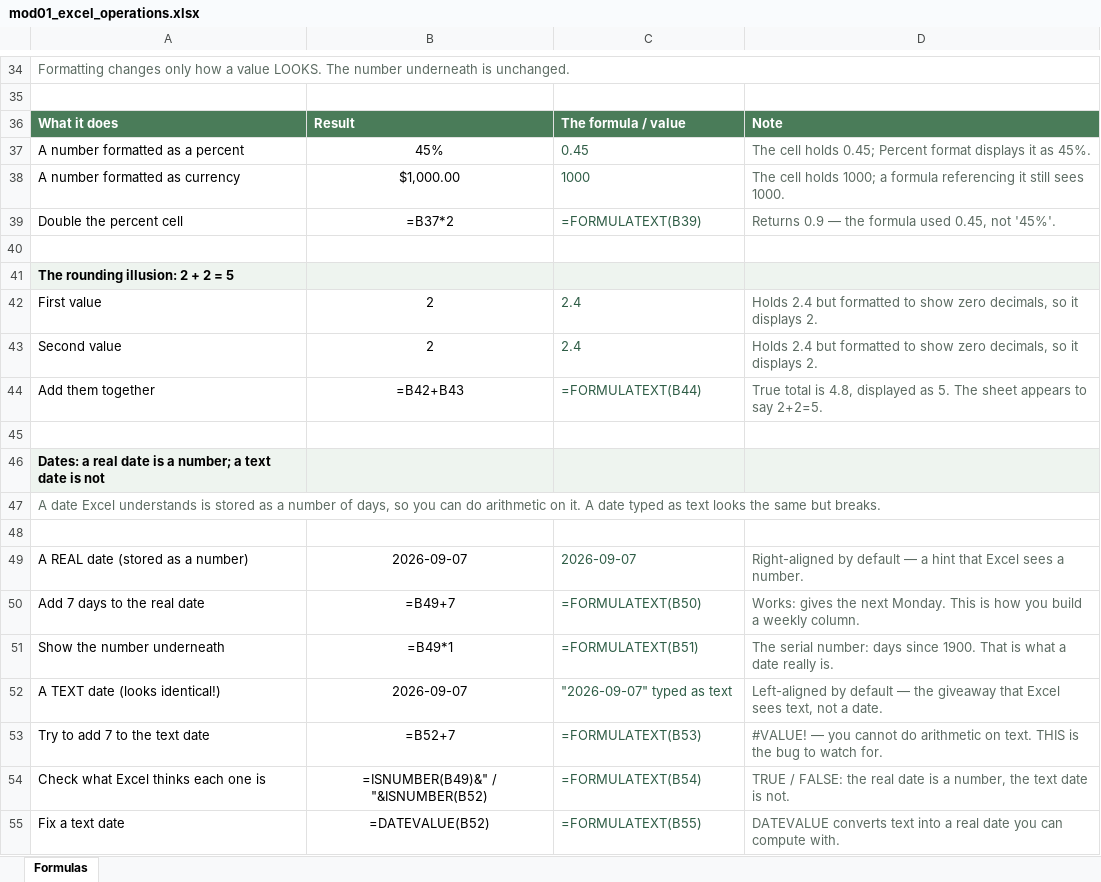
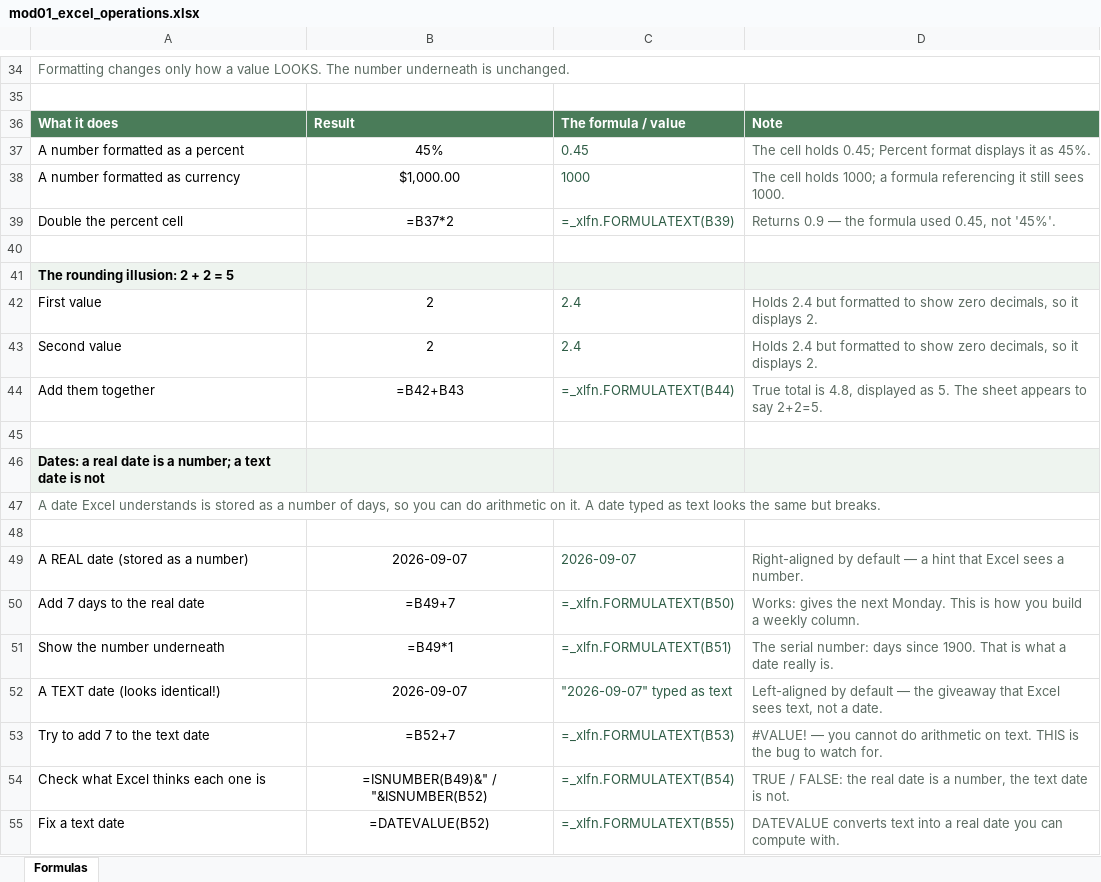
Before and after one commit to peterJslade/arec261-textbook, an Excel workbook: textbook_examples/mod01_excel_operations.xlsx, sheet Formulas, drawn as a sheet; only a part is shown, gaps mark what is left out; values as stored, in another font and other column widths than the file's, no borders; formulas without a stored value are shown as written; the diff covers the shown part only; the diff names each change by its address in the sheet, - before the commit and + after, or states it on an @@ line.

```diff
--- a/textbook_examples/mod01_excel_operations.xlsx (sheet Formulas)
+++ b/textbook_examples/mod01_excel_operations.xlsx (sheet Formulas)
-C39: =FORMULATEXT(B39)
+C39: =_xlfn.FORMULATEXT(B39)
-C44: =FORMULATEXT(B44)
+C44: =_xlfn.FORMULATEXT(B44)
-C50: =FORMULATEXT(B50)
+C50: =_xlfn.FORMULATEXT(B50)
-C51: =FORMULATEXT(B51)
+C51: =_xlfn.FORMULATEXT(B51)
-C53: =FORMULATEXT(B53)
+C53: =_xlfn.FORMULATEXT(B53)
-C54: =FORMULATEXT(B54)
+C54: =_xlfn.FORMULATEXT(B54)
-C55: =FORMULATEXT(B55)
+C55: =_xlfn.FORMULATEXT(B55)
```
Also changed, not shown: 17 edited cells elsewhere in this sheet, 1 other file.
